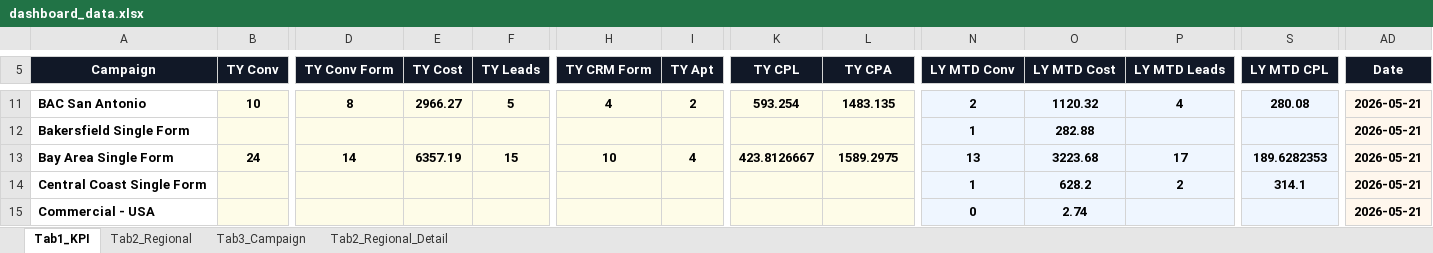
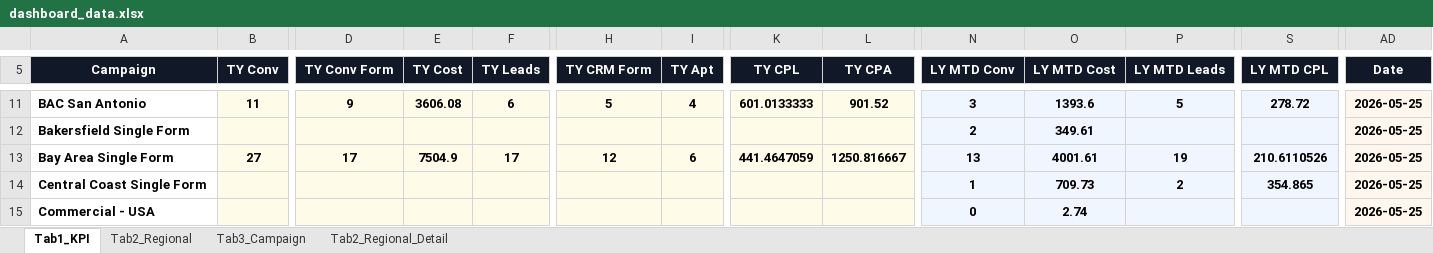
Before and after one commit to panpanlsw-ops/BIng-Dashboard, an Excel workbook: dashboard_data.xlsx, sheet Tab1_KPI, drawn as a sheet; only a part is shown, gaps mark what is left out; values as stored, in another font and other column widths than the file's, no borders; the diff covers the shown part only; the diff names each change by its address in the sheet, - before the commit and + after, or states it on an @@ line.

```diff
--- a/dashboard_data.xlsx (sheet Tab1_KPI)
+++ b/dashboard_data.xlsx (sheet Tab1_KPI)
-B11 (TY Conv): 10
+B11 (TY Conv): 11
-D11 (TY Conv Form): 8
+D11 (TY Conv Form): 9
-E11 (TY Cost): 2966.27
+E11 (TY Cost): 3606.08
-F11 (TY Leads): 5
+F11 (TY Leads): 6
-H11 (TY CRM Form): 4
+H11 (TY CRM Form): 5
-I11 (TY Apt): 2
+I11 (TY Apt): 4
-K11 (TY CPL): 593.254
+K11 (TY CPL): 601.0133333
-L11 (TY CPA): 1483.135
+L11 (TY CPA): 901.52
-N11 (LY MTD Conv): 2
+N11 (LY MTD Conv): 3
-O11 (LY MTD Cost): 1120.32
+O11 (LY MTD Cost): 1393.6
-P11 (LY MTD Leads): 4
+P11 (LY MTD Leads): 5
-S11 (LY MTD CPL): 280.08
+S11 (LY MTD CPL): 278.72
-AD11:AD15 (Date): 2026-05-21
+AD11:AD15 (Date): 2026-05-25
-N12 (LY MTD Conv): 1
+N12 (LY MTD Conv): 2
-O12 (LY MTD Cost): 282.88
+O12 (LY MTD Cost): 349.61
-B13 (TY Conv): 24
+B13 (TY Conv): 27
-D13 (TY Conv Form): 14
+D13 (TY Conv Form): 17
-E13 (TY Cost): 6357.19
+E13 (TY Cost): 7504.9
-F13 (TY Leads): 15
+F13 (TY Leads): 17
-H13 (TY CRM Form): 10
+H13 (TY CRM Form): 12
-I13 (TY Apt): 4
+I13 (TY Apt): 6
-K13 (TY CPL): 423.8126667
+K13 (TY CPL): 441.4647059
-L13 (TY CPA): 1589.2975
+L13 (TY CPA): 1250.816667
-O13 (LY MTD Cost): 3223.68
+O13 (LY MTD Cost): 4001.61
-P13 (LY MTD Leads): 17
+P13 (LY MTD Leads): 19
-S13 (LY MTD CPL): 189.6282353
+S13 (LY MTD CPL): 210.6110526
-O14 (LY MTD Cost): 628.2
+O14 (LY MTD Cost): 709.73
-S14 (LY MTD CPL): 314.1
+S14 (LY MTD CPL): 354.865
```
Also changed, not shown: 157 edited cells elsewhere in this sheet, sheet Tab2_Regional, sheet Tab3_Campaign, sheet Tab2_Regional_Detail.
